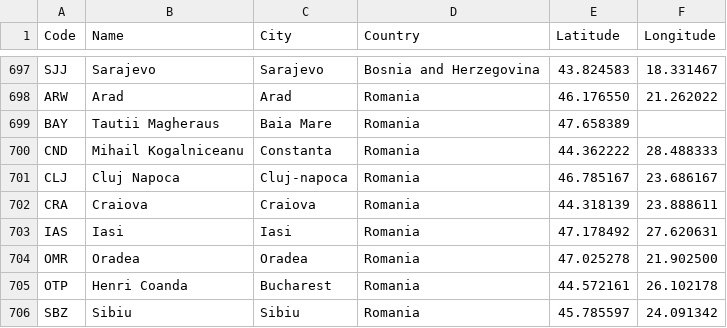
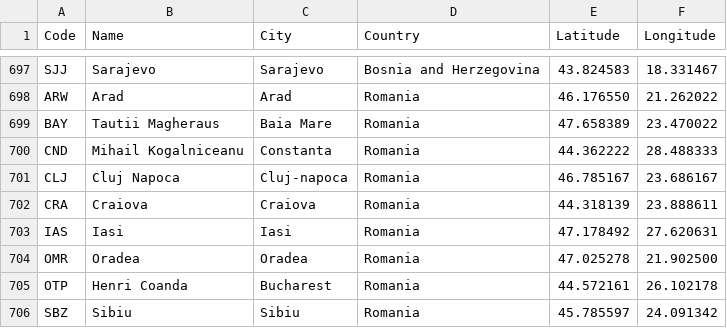
Before and after one commit to iamruicarvalho/Flights-Manager, a CSV file: resources/airports.csv, drawn as a sheet; only a part is shown, gaps mark what is left out.

Commit message:
Corrigi uma coisa que apaguei na lista de airports sem querer

```diff
--- a/resources/airports.csv
+++ b/resources/airports.csv
@@ -698,3 +698,3 @@ SJJ,Sarajevo,Sarajevo,Bosnia and Herzegovina,43.824583,18.331467
 ARW,Arad,Arad,Romania,46.176550,21.262022
-BAY,Tautii Magheraus,Baia Mare,Romania,47.658389,
+BAY,Tautii Magheraus,Baia Mare,Romania,47.658389,23.470022
 CND,Mihail Kogalniceanu,Constanta,Romania,44.362222,28.488333
```
